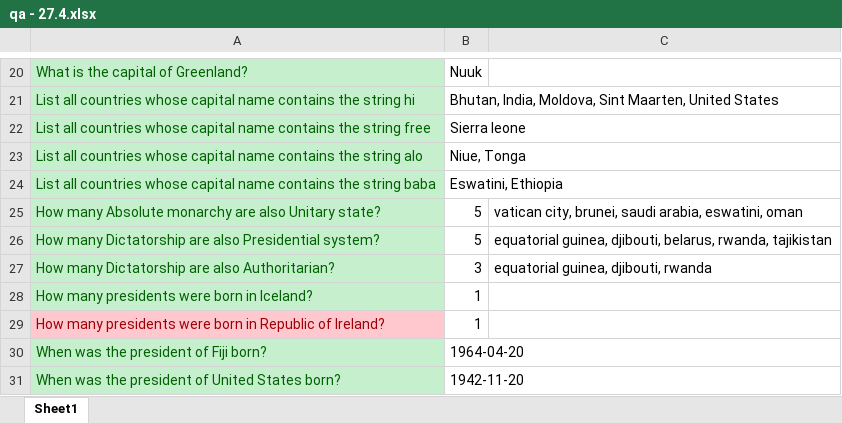
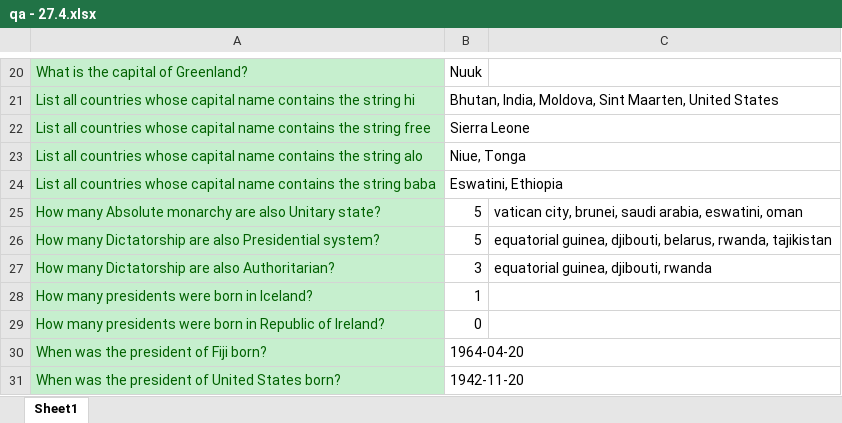
Before and after one commit to lironcohen8/WDM_Information_Extraction_Project, an Excel workbook: qa - 27.4.xlsx, sheet Sheet1, drawn as a sheet; only a part is shown, gaps mark what is left out; values as stored, in another font and other column widths than the file's, no borders; the diff names each change by its address in the sheet, - before the commit and + after, or states it on an @@ line.

```diff
--- a/qa - 27.4.xlsx (sheet Sheet1)
+++ b/qa - 27.4.xlsx (sheet Sheet1)
-B22: Sierra leone
+B22: Sierra Leone
@@ A29 fill: #FFC7CE → #C6EFCE, text colour: #9C0006 → #006100 @@
-B29: 1
+B29: 0
```
Also changed, not shown: 2 other files.
